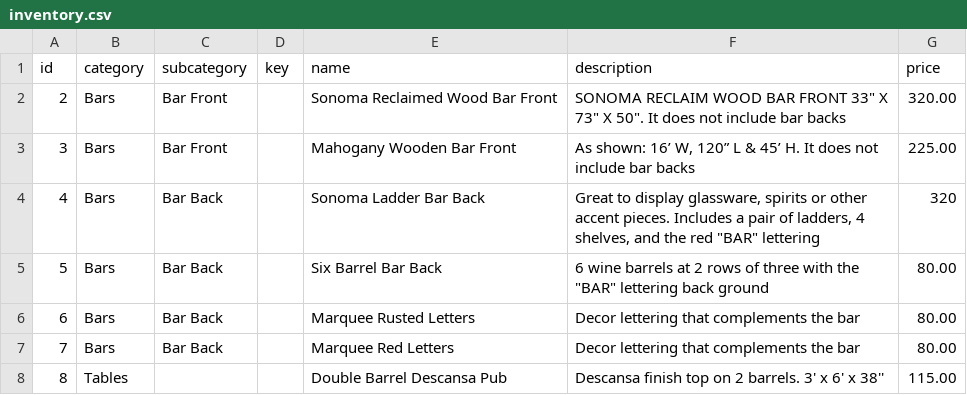
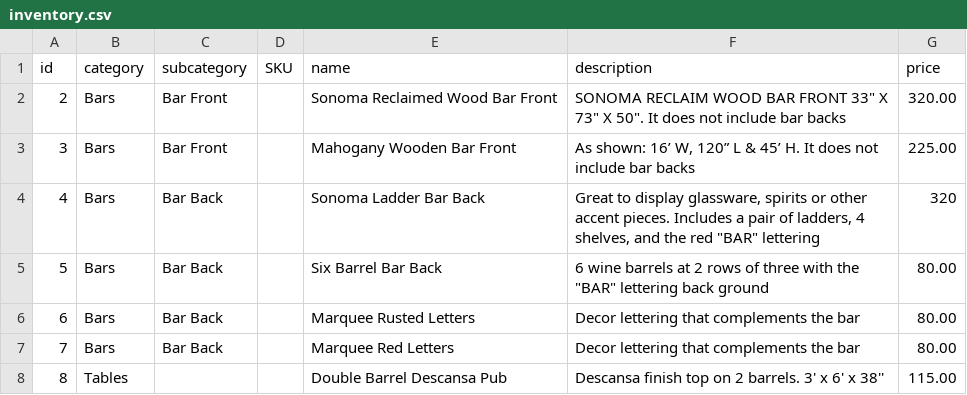
Before and after one commit to tiasirrine/scottsdaleEvents, a CSV file: inventory.csv, drawn as a sheet; only a part is shown.

```diff
--- a/inventory.csv
+++ b/inventory.csv
@@ -1,2 +1,2 @@
-id,category,subcategory,key,name,description,price
+id,category,subcategory,SKU,name,description,price
 2,Bars,Bar Front,,Sonoma Reclaimed Wood Bar Front,"SONOMA RECLAIM WOOD BAR FRONT 33"" X 73"" X 50"". It does not include bar backs",320.00
```
Also changed, not shown: 9 other files.
